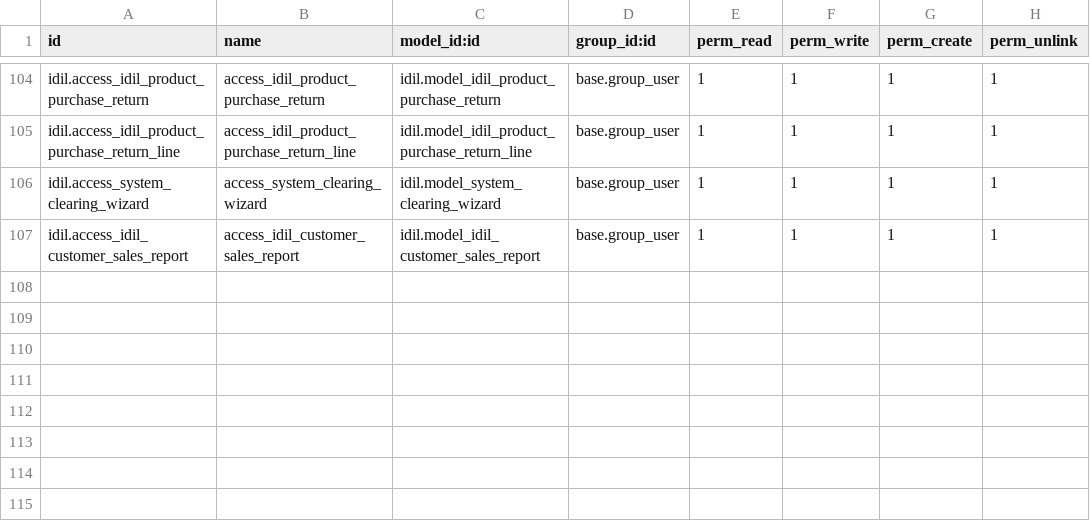
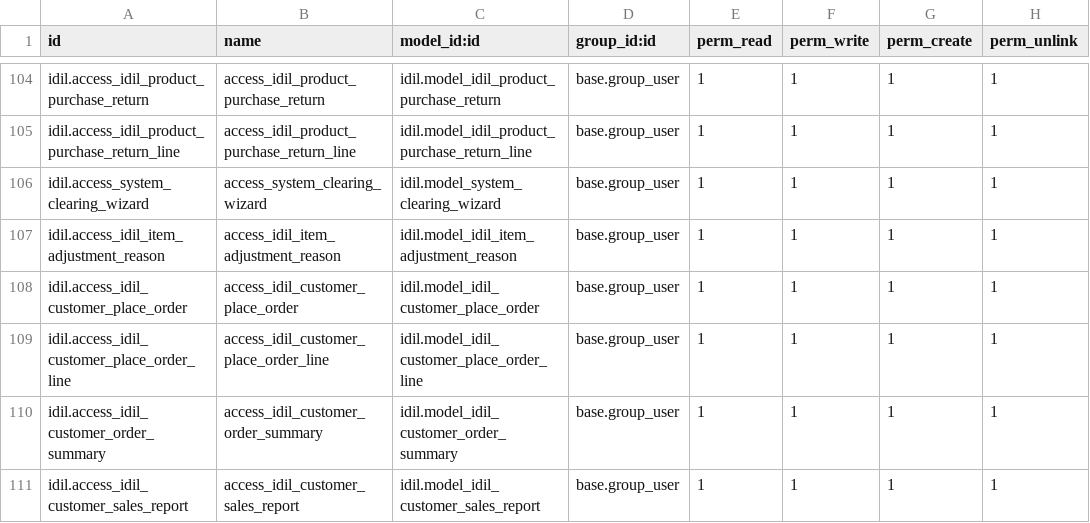
Before and after one commit to AyoubDahir/ubax, a CSV file: idil/security/ir.model.access.csv, drawn as a sheet; only a part is shown, gaps mark what is left out.

Commit message:
Add customer place order models

```diff
--- a/idil/security/ir.model.access.csv
+++ b/idil/security/ir.model.access.csv
@@ -106,2 +106,6 @@ idil.access_idil_product_purchase_return_line,access_idil_product_purchase_retur
 idil.access_system_clearing_wizard,access_system_clearing_wizard,idil.model_system_clearing_wizard,base.group_user,1,1,1,1
+idil.access_idil_item_adjustment_reason,access_idil_item_adjustment_reason,idil.model_idil_item_adjustment_reason,base.group_user,1,1,1,1
+idil.access_idil_customer_place_order,access_idil_customer_place_order,idil.model_idil_customer_place_order,base.group_user,1,1,1,1
+idil.access_idil_customer_place_order_line,access_idil_customer_place_order_line,idil.model_idil_customer_place_order_line,base.group_user,1,1,1,1
+idil.access_idil_customer_order_summary,access_idil_customer_order_summary,idil.model_idil_customer_order_summary,base.group_user,1,1,1,1
 idil.access_idil_customer_sales_report,access_idil_customer_sales_report,idil.model_idil_customer_sales_report,base.group_user,1,1,1,1
```
Also changed, not shown: 6 other files.
